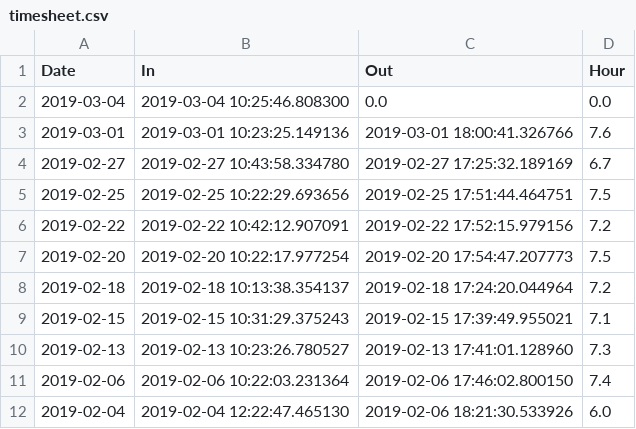
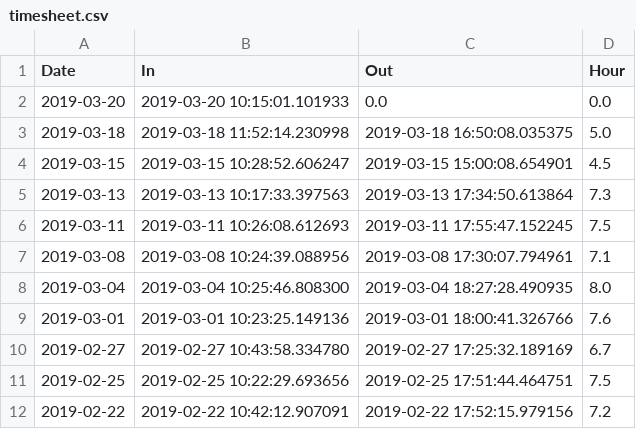
Before and after one commit to uwjake/timeSheet, a CSV file: timesheet.csv, drawn as a sheet; only a part is shown; the shorter side is filled out with more unchanged rows.

Commit message:
Update timesheet.csv

```diff
--- a/timesheet.csv
+++ b/timesheet.csv
@@ -1,3 +1,9 @@
 Date,In,Out,Hour
-2019-03-04,2019-03-04 10:25:46.808300,0.0,0.0
+2019-03-20,2019-03-20 10:15:01.101933,0.0,0.0
+2019-03-18,2019-03-18 11:52:14.230998,2019-03-18 16:50:08.035375,5.0
+2019-03-15,2019-03-15 10:28:52.606247,2019-03-15 15:00:08.654901,4.5
+2019-03-13,2019-03-13 10:17:33.397563,2019-03-13 17:34:50.613864,7.3
+2019-03-11,2019-03-11 10:26:08.612693,2019-03-11 17:55:47.152245,7.5
+2019-03-08,2019-03-08 10:24:39.088956,2019-03-08 17:30:07.794961,7.1
+2019-03-04,2019-03-04 10:25:46.808300,2019-03-04 18:27:28.490935,8.0
 2019-03-01,2019-03-01 10:23:25.149136,2019-03-01 18:00:41.326766,7.6
```
